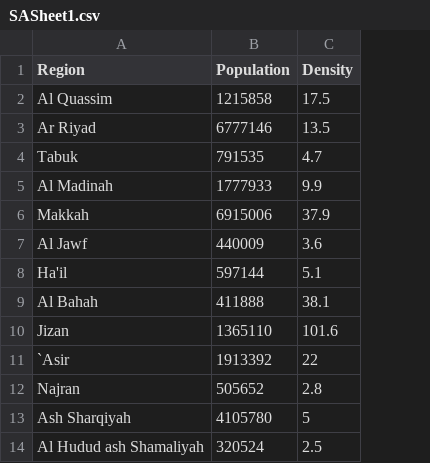
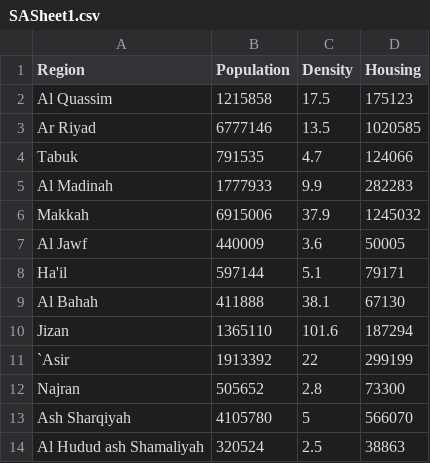
Before and after one commit to shihwesley/GeoMapping, a CSV file: SASheet1.csv, drawn as a sheet; the diff names each change by its address in the sheet, - before the commit and + after, or states it on an @@ line.

```diff
--- a/SASheet1.csv
+++ b/SASheet1.csv
+column D (Housing), rows 2-14: 175123 | 1020585 | 124066 | 282283 | 1245032 | 50005 | 79171 | 67130 | 187294 | 299199 | 73300 | 566070 | 38863
```
Also changed, not shown: 1 other file.
